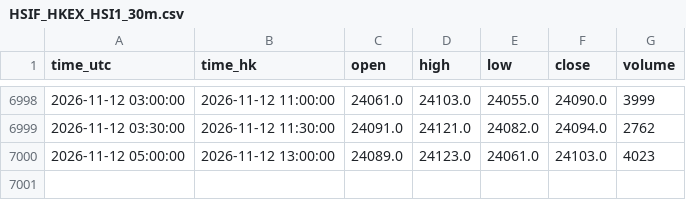
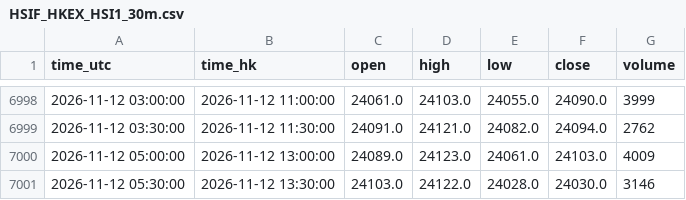
Before and after one commit to ronaldo8282/rs-us-daily, a CSV file: docs/tpo/data/HSIF_HKEX_HSI1_30m.csv, drawn as a sheet; only a part is shown, gaps mark what is left out.

Commit message:
chore(tpo): HSIF live 30m session update 2026-11-12 14:12 HKT

```diff
--- a/docs/tpo/data/HSIF_HKEX_HSI1_30m.csv
+++ b/docs/tpo/data/HSIF_HKEX_HSI1_30m.csv
@@ -6999,2 +6999,3 @@ time_utc,time_hk,open,high,low,close,volume
 2026-11-12 03:30:00,2026-11-12 11:30:00,24091.0,24121.0,24082.0,24094.0,2762
-2026-11-12 05:00:00,2026-11-12 13:00:00,24089.0,24123.0,24061.0,24103.0,4023
+2026-11-12 05:00:00,2026-11-12 13:00:00,24089.0,24123.0,24061.0,24103.0,4009
+2026-11-12 05:30:00,2026-11-12 13:30:00,24103.0,24122.0,24028.0,24030.0,3146
```
Also changed, not shown: 1 other file.
